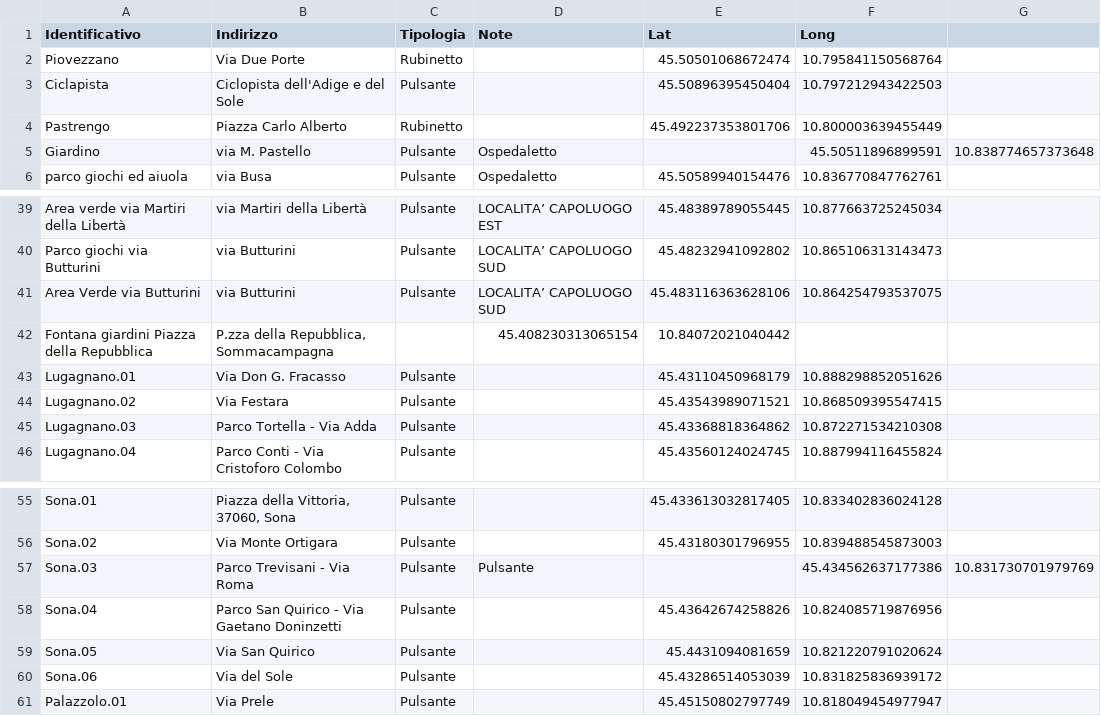
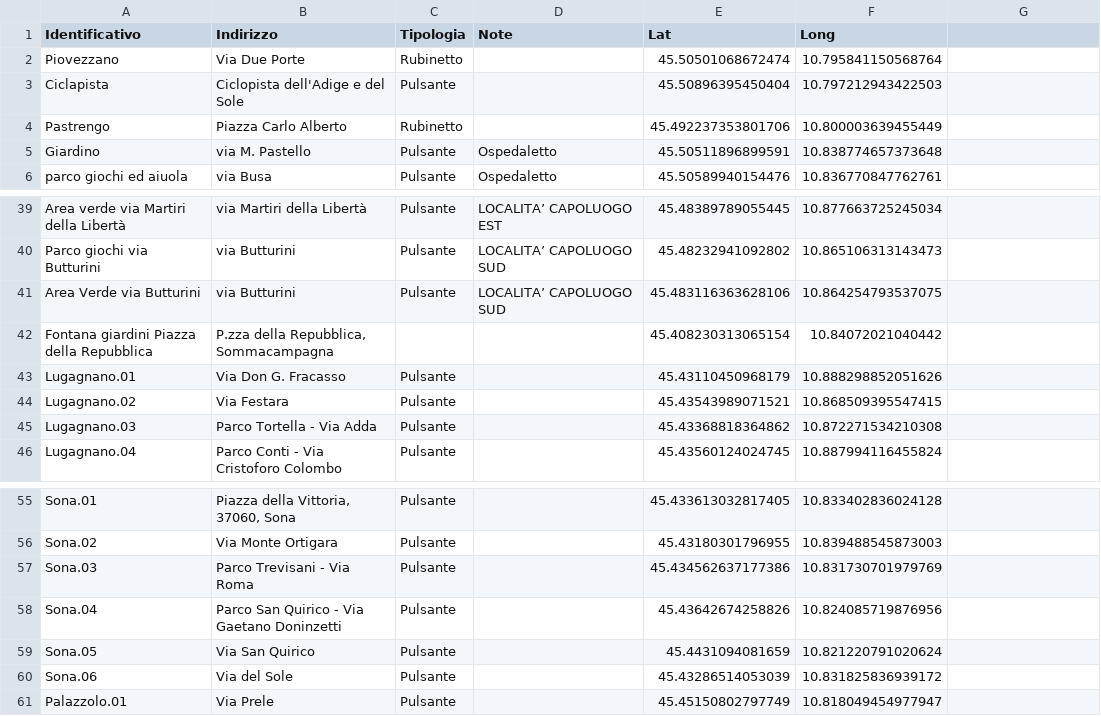
Before and after one commit to MelegatiMichele/gruppo_fontanelle, a CSV file: data.CSV, drawn as a sheet; only a part is shown, gaps mark what is left out.

Commit message:
Update data.CSV

```diff
--- a/data.CSV
+++ b/data.CSV
@@ -4,3 +4,3 @@ Ciclapista;Ciclopista dell'Adige e del Sole;Pulsante;;45.50896395450404; 10.7972
 Pastrengo;Piazza Carlo Alberto;Rubinetto;;45.492237353801706; 10.800003639455449
-Giardino;via M. Pastello;Pulsante;Ospedaletto;;45.50511896899591;10.838774657373648
+Giardino;via M. Pastello;Pulsante;Ospedaletto;45.50511896899591;10.838774657373648
 parco giochi ed aiuola;via Busa;Pulsante;Ospedaletto;45.50589940154476;10.836770847762761
@@ -41,3 +41,3 @@ Parco giochi via Butturini;via Butturini;Pulsante;LOCALITA’ CAPOLUOGO SUD;45.4
 Area Verde via Butturini;via Butturini;Pulsante;LOCALITA’ CAPOLUOGO SUD;45.483116363628106;10.864254793537075
-Fontana giardini Piazza della Repubblica;P.zza della Repubblica, Sommacampagna;;45.408230313065154;10.84072021040442
+Fontana giardini Piazza della Repubblica;P.zza della Repubblica, Sommacampagna;;;45.408230313065154;10.84072021040442
 Lugagnano.01;Via Don G. Fracasso;Pulsante;;45.43110450968179;10.888298852051626;
@@ -56,3 +56,3 @@ Sona.01;Piazza della Vittoria, 37060, Sona;Pulsante;;45.433613032817405;10.83340
 Sona.02;Via Monte Ortigara;Pulsante;;45.43180301796955;10.839488545873003;
-Sona.03;Parco Trevisani - Via Roma;Pulsante;Pulsante;;45.434562637177386;10.831730701979769;
+Sona.03;Parco Trevisani - Via Roma;Pulsante;;45.434562637177386;10.831730701979769;
 Sona.04;Parco San Quirico - Via Gaetano Doninzetti;Pulsante;;45.43642674258826;10.824085719876956;
```
